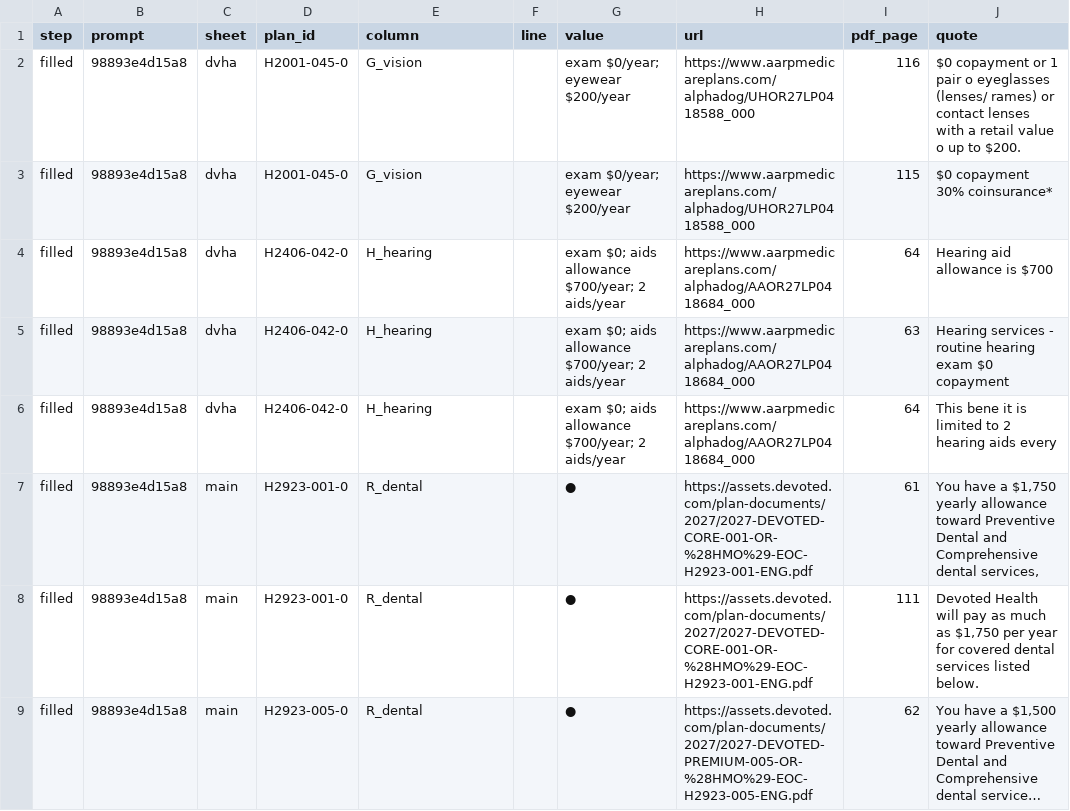
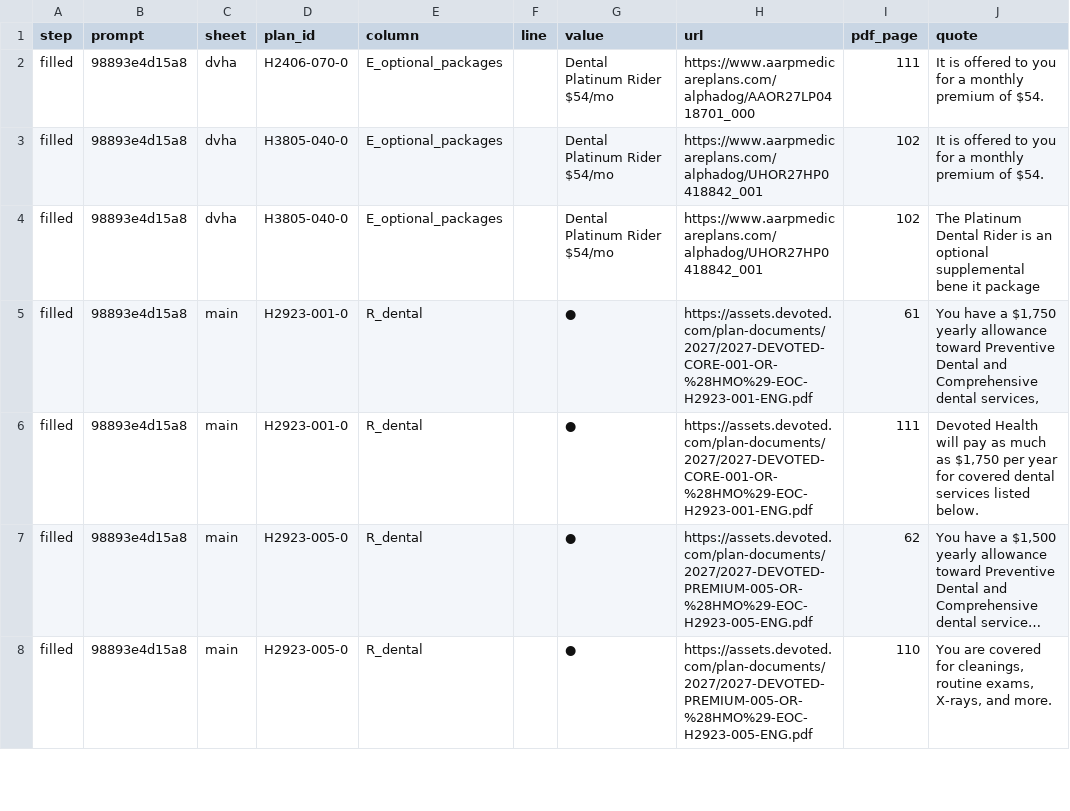
Before and after one commit to rosenhouse-bot-sandbox/shiba-data, a CSV file: data/2027/machine/filled.csv, drawn as a sheet; only a part is shown; the shorter side is filled out with more unchanged rows; long unchanged cells end in ….

```diff
--- a/data/2027/machine/filled.csv
+++ b/data/2027/machine/filled.csv
@@ -1,7 +1,5 @@
 step,prompt,sheet,plan_id,column,line,value,url,pdf_page,quote
-filled,98893e4d15a8,dvha,H2001-045-0,G_vision,,exam $0/year; eyewear $200/year,https://www.aarpmedicareplans.com/alphadog/UHOR27LP0418588_000,116,$0 copayment or 1 pair o eyeglasses (lenses/ rames) or contact lenses with a retail value o up to $200.
-filled,98893e4d15a8,dvha,H2001-045-0,G_vision,,exam $0/year; eyewear $200/year,https://www.aarpmedicareplans.com/alphadog/UHOR27LP0418588_000,115,$0 copayment            30% coinsurance*
-filled,98893e4d15a8,dvha,H2406-042-0,H_hearing,,exam $0; aids allowance $700/year; 2 aids/year,https://www.aarpmedicareplans.com/alphadog/AAOR27LP0418684_000,64,Hearing aid allowance is $700
-filled,98893e4d15a8,dvha,H2406-042-0,H_hearing,,exam $0; aids allowance $700/year; 2 aids/year,https://www.aarpmedicareplans.com/alphadog/AAOR27LP0418684_000,63,Hearing services - routine hearing exam             $0 copayment
-filled,98893e4d15a8,dvha,H2406-042-0,H_hearing,,exam $0; aids allowance $700/year; 2 aids/year,https://www.aarpmedicareplans.com/alphadog/AAOR27LP0418684_000,64,This bene it is limited to 2 hearing aids every
+filled,98893e4d15a8,dvha,H2406-070-0,E_optional_packages,,Dental Platinum Rider $54/mo,https://www.aarpmedicareplans.com/alphadog/AAOR27LP0418701_000,111,It is offered to you for a monthly premium of $54.
+filled,98893e4d15a8,dvha,H3805-040-0,E_optional_packages,,Dental Platinum Rider $54/mo,https://www.aarpmedicareplans.com/alphadog/UHOR27HP0418842_001,102,It is offered to you for a monthly premium of $54.
+filled,98893e4d15a8,dvha,H3805-040-0,E_optional_packages,,Dental Platinum Rider $54/mo,https://www.aarpmedicareplans.com/alphadog/UHOR27HP0418842_001,102,The Platinum Dental Rider is an optional supplemental bene it package
 filled,98893e4d15a8,main,H2923-001-0,R_dental,,●,https://assets.devoted.com/plan-documents/2027/2027-DEVOTED-CORE-001-OR-%28HMO%29-EOC-H2923-001-ENG.pdf,61,"You have a $1,750 yearly allowance toward Preventive Dental and Comprehensive dental services,"
```
Also changed, not shown: 14 other files.
